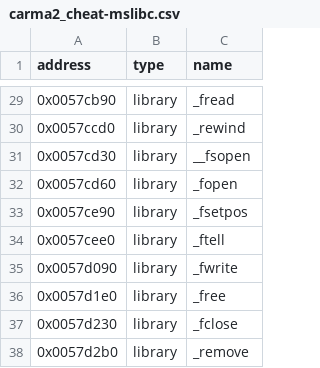
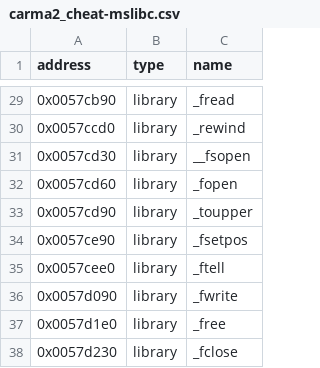
Before and after one commit to ApexWorm/rec2, a CSV file: reccmp/carma2_cheat-mslibc.csv, drawn as a sheet; only a part is shown, gaps mark what is left out; the shorter side is filled out with more unchanged rows; the diff names each change by its address in the sheet, - before the commit and + after, or states it on an @@ line.

```diff
--- a/reccmp/carma2_cheat-mslibc.csv
+++ b/reccmp/carma2_cheat-mslibc.csv
+row 33: 0x0057cd90 | library | _toupper
```
Also changed, not shown: 3 other files.
